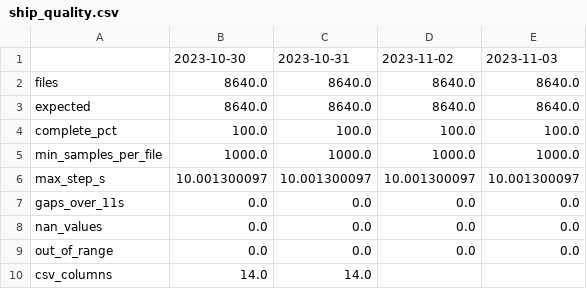
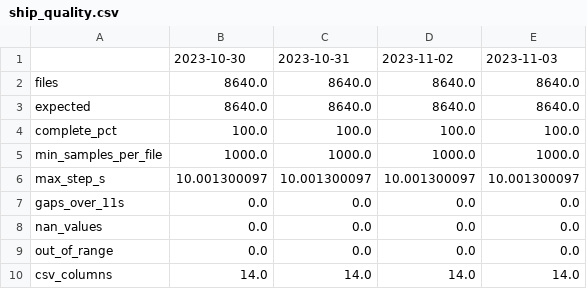
Before and after one commit to WilliamBoland1/TMR12-Sea-trial, a CSV file: reports/eda/ship_quality.csv, drawn as a sheet.

```diff
--- a/reports/eda/ship_quality.csv
+++ b/reports/eda/ship_quality.csv
@@ -9,2 +9,2 @@ nan_values,0.0,0.0,0.0,0.0
 out_of_range,0.0,0.0,0.0,0.0
-csv_columns,14.0,14.0,,
+csv_columns,14.0,14.0,14.0,14.0
```
Also changed, not shown: reports/eda/dp_heading_blocks.csv, 11 other files.
